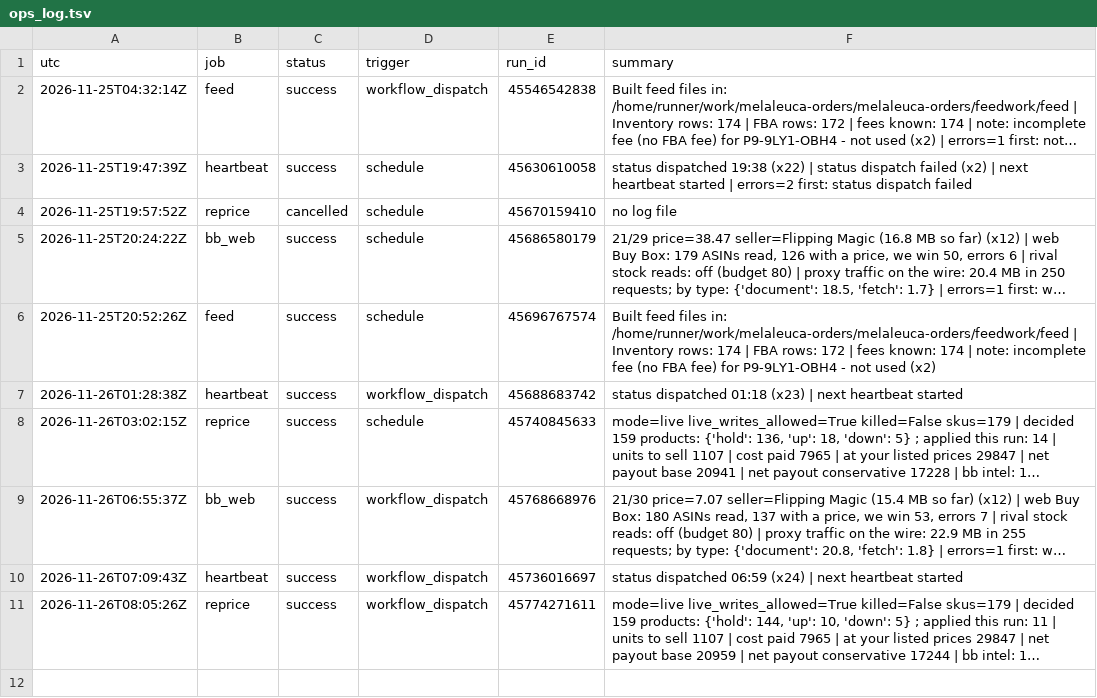
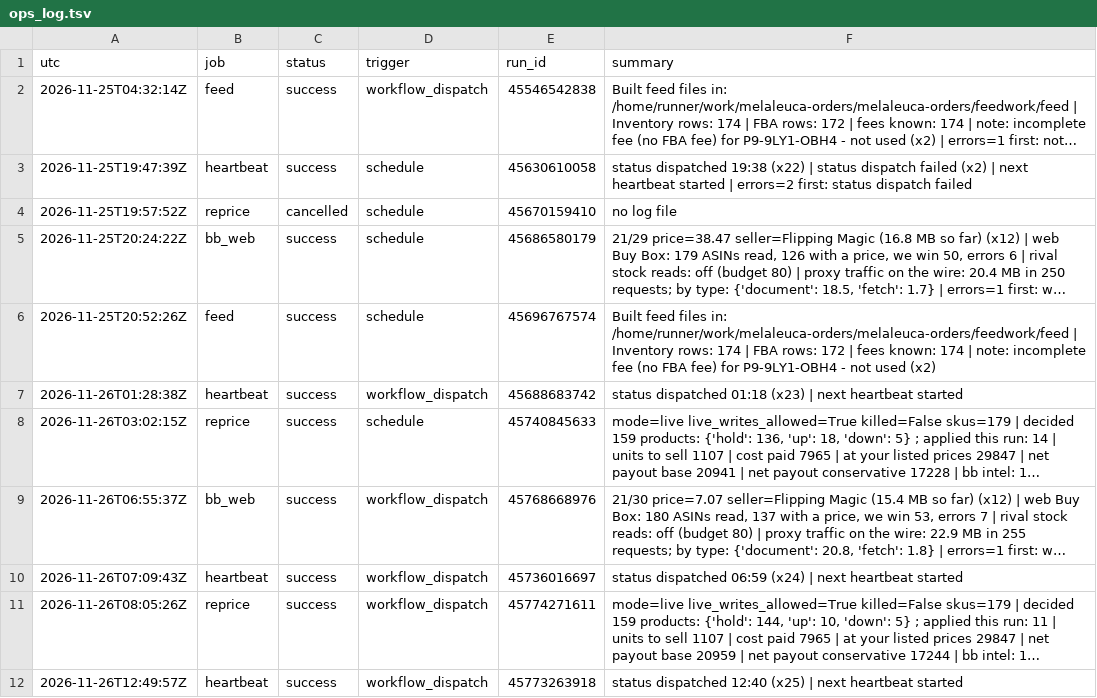
Before and after one commit to Rodantmat/melaleuca-orders, a TSV file: ops_log.tsv, drawn as a sheet; long unchanged cells end in …; the diff names each change by its address in the sheet, - before the commit and + after, or states it on an @@ line.

Commit message:
ops heartbeat success 2026-11-26T12:49:57Z

```diff
--- a/ops_log.tsv
+++ b/ops_log.tsv
+row 12: 2026-11-26T12:49:57Z | heartbeat | success | workflow_dispatch | 45773263918 | status dispatched 12:40 (x25) | next heartbeat started
```
Also changed, not shown: 1 other file.
